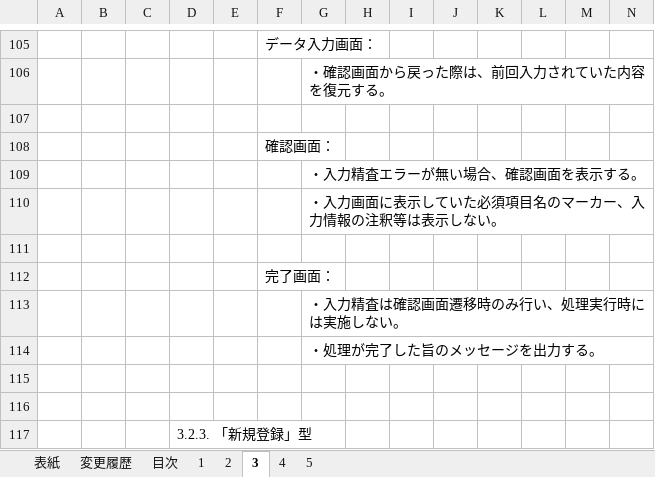
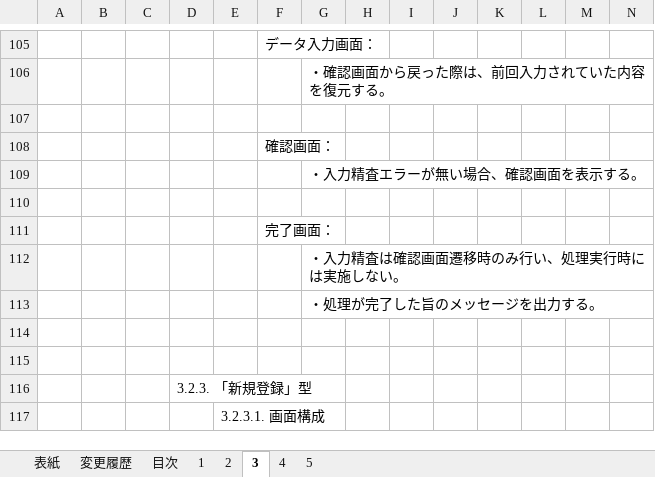
Before and after one commit to Fintan-contents/nablarch-system-development-guide, an Excel workbook: サンプルプロジェクト/設計書/A1_プロジェクト管理システム/020_方式設計/020_開発標準/010_設計標準/UI標準(画面).xlsx, sheet 3, drawn as a sheet; only a part is shown, gaps mark what is left out; the shorter side is filled out with more unchanged rows; values as stored, in another font and other column widths than the file's, no borders; charts and pictures not drawn; rows hold the shown columns only; the diff names each change by its address in the sheet, - before the commit and + after, or states it on an @@ line.

Commit message:
必須マーカーは確認画面で非表示制御を行わないため、該当する箇所を削除

```diff
--- a/サンプルプロジェクト/設計書/A1_プロジェクト管理システム/020_方式設計/020_開発標準/010_設計標準/UI標準(画面).xlsx (sheet 3)
+++ b/サンプルプロジェクト/設計書/A1_プロジェクト管理システム/020_方式設計/020_開発標準/010_設計標準/UI標準(画面).xlsx (sheet 3)
-row 110:  |  |  |  |  |  | ・入力画面に表示していた必須項目名のマーカー、入力情報の注釈等は表示しない。
```
Also changed, not shown: charts or pictures.
